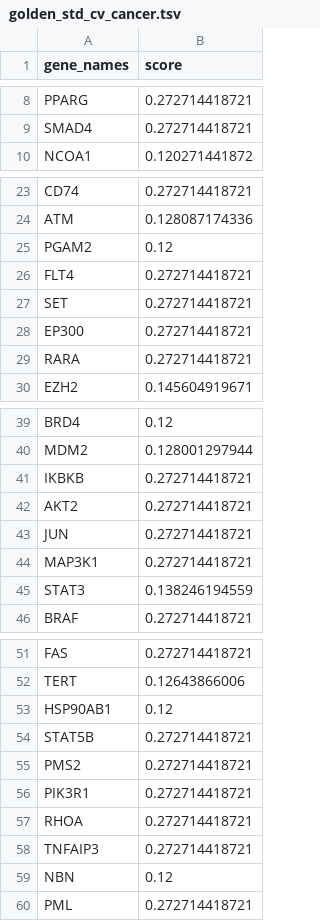
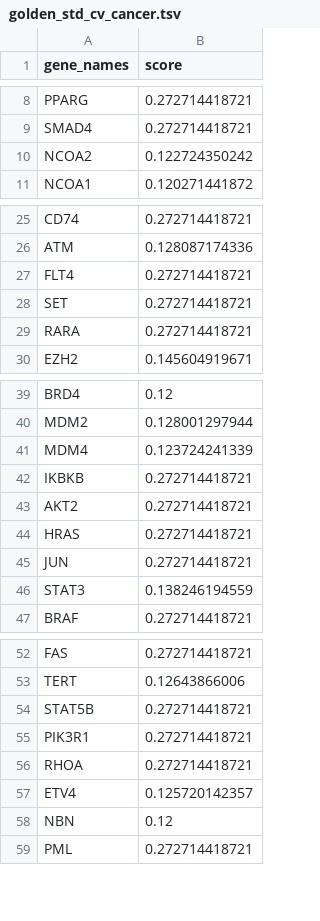
Before and after one commit to henninglh/data, a TSV file: scoring/golden_std_cv_cancer.tsv, drawn as a sheet; only a part is shown, gaps mark what is left out; the diff covers the shown part only.

```diff
--- a/scoring/golden_std_cv_cancer.tsv
+++ b/scoring/golden_std_cv_cancer.tsv
@@ -9,2 +9,3 @@ PPARG	0.272714418721
 SMAD4	0.272714418721
+NCOA2	0.122724350242
 NCOA1	0.120271441872
@@ -24,6 +26,4 @@ CD74	0.272714418721
 ATM	0.128087174336
-PGAM2	0.12
 FLT4	0.272714418721
 SET	0.272714418721
-EP300	0.272714418721
 RARA	0.272714418721
@@ -40,6 +40,7 @@ BRD4	0.12
 MDM2	0.128001297944
+MDM4	0.123724241339
 IKBKB	0.272714418721
 AKT2	0.272714418721
+HRAS	0.272714418721
 JUN	0.272714418721
-MAP3K1	0.272714418721
 STAT3	0.138246194559
@@ -52,8 +53,6 @@ FAS	0.272714418721
 TERT	0.12643866006
-HSP90AB1	0.12
 STAT5B	0.272714418721
-PMS2	0.272714418721
 PIK3R1	0.272714418721
 RHOA	0.272714418721
-TNFAIP3	0.272714418721
+ETV4	0.125720142357
 NBN	0.12
```
Also changed, not shown: 2 added rows elsewhere in this file, 42 other files.
